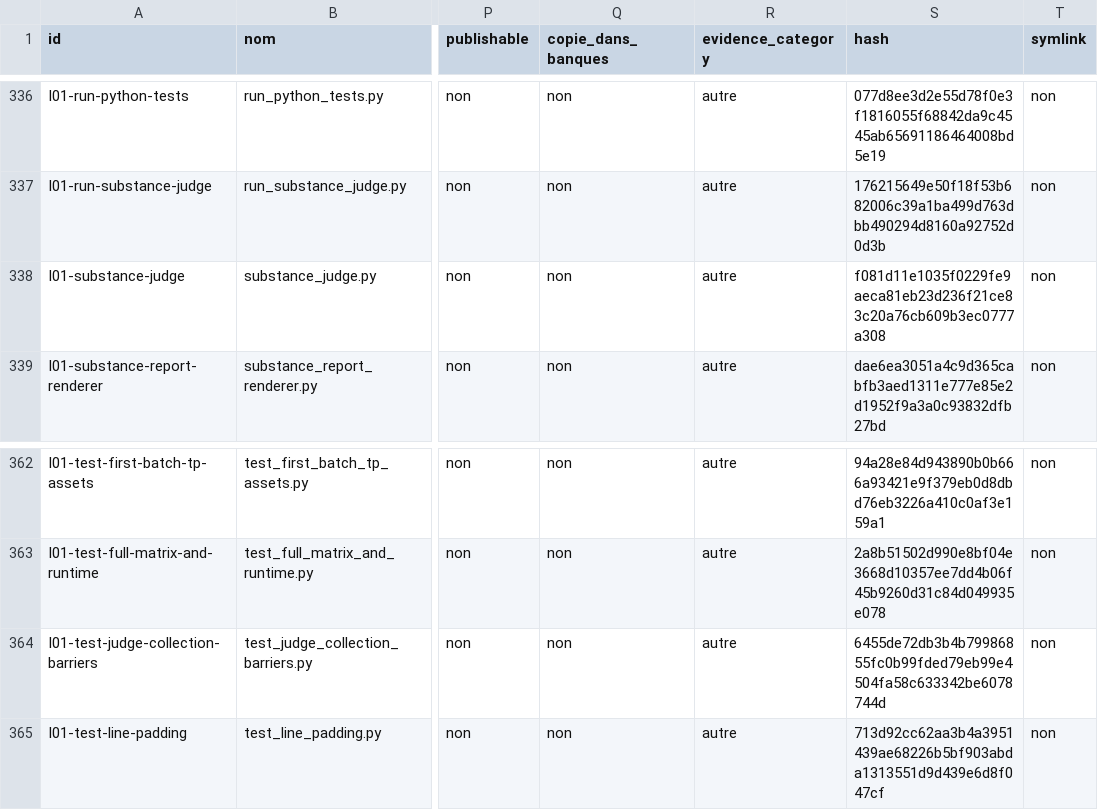
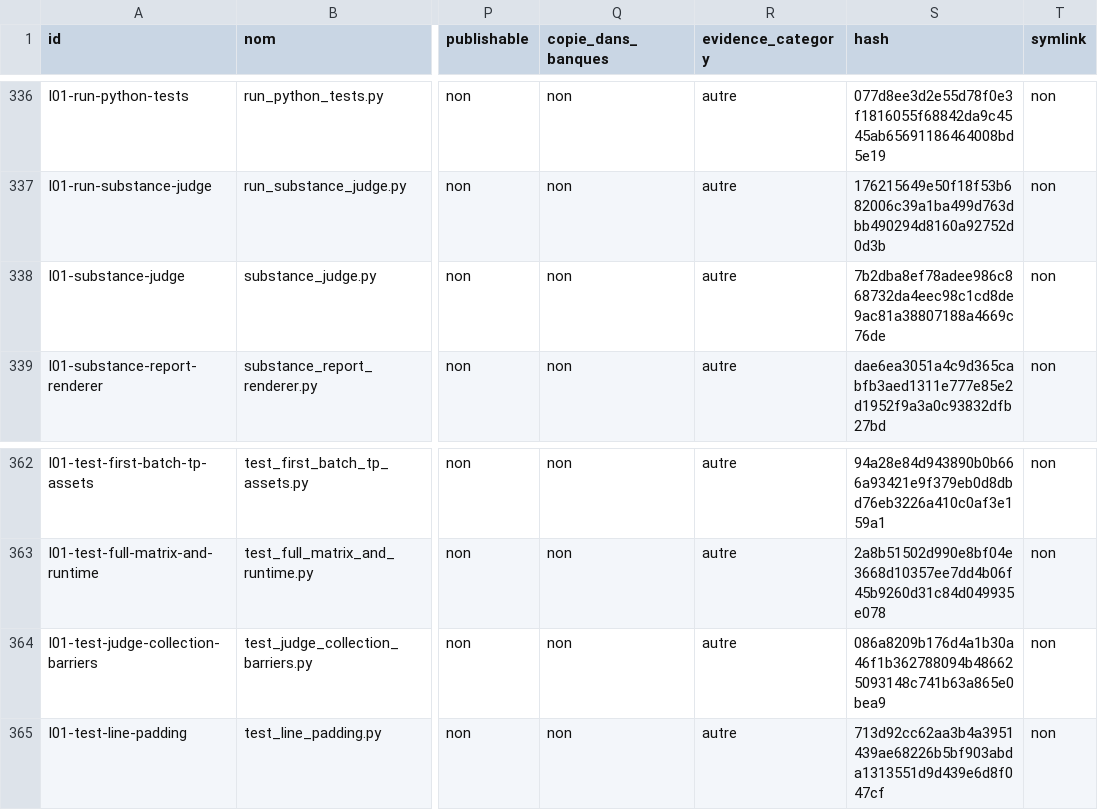
Before and after one commit to cyranoaladin/NSI, a CSV file: manifest_tooling.csv, drawn as a sheet; only a part is shown, gaps mark what is left out; the diff names each change by its address in the sheet, - before the commit and + after, or states it on an @@ line.

```diff
--- a/manifest_tooling.csv
+++ b/manifest_tooling.csv
-S338 (hash): f081d11e1035f0229fe9aeca81eb23d236f21ce83c20a76cb609b3ec0777a308
+S338 (hash): 7b2dba8ef78adee986c868732da4eec98c1cd8de9ac81a38807188a4669c76de
-S364 (hash): 6455de72db3b4b79986855fc0b99fded79eb99e4504fa58c633342be6078744d
+S364 (hash): 086a8209b176d4a1b30a46f1b362788094b486625093148c741b63a865e0bea9
```
Also changed, not shown: 2 other files.
